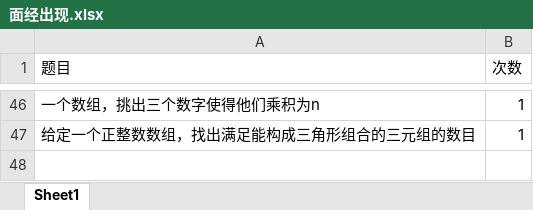
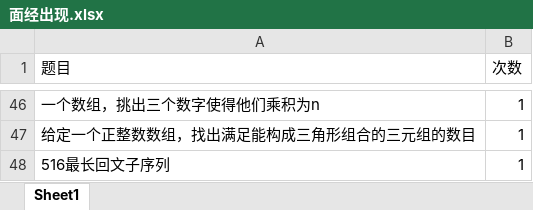
Before and after one commit to lisan97/leetcode, an Excel workbook: 面经出现.xlsx, sheet Sheet1, drawn as a sheet; only a part is shown, gaps mark what is left out; values as stored, in another font and other column widths than the file's, no borders; the diff names each change by its address in the sheet, - before the commit and + after, or states it on an @@ line.

```diff
--- a/面经出现.xlsx (sheet Sheet1)
+++ b/面经出现.xlsx (sheet Sheet1)
+row 48: 516最长回文子序列 | 1
```
Also changed, not shown: 时间表.xlsx, 7 other files.
